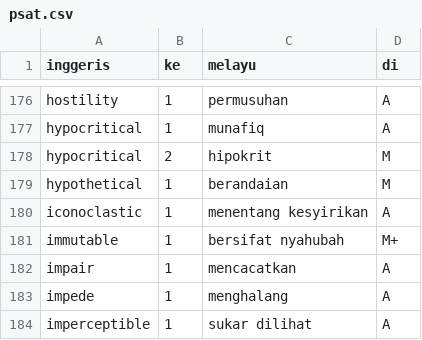
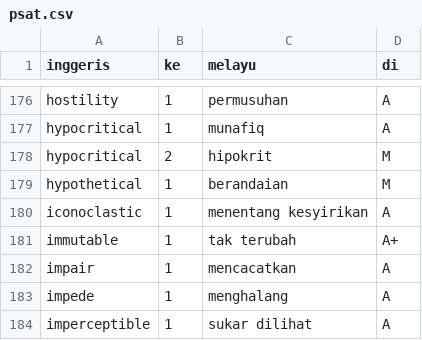
Before and after one commit to kmubiin/suaikata, a CSV file: daftar/regu/psat.csv, drawn as a sheet; only a part is shown, gaps mark what is left out.

Commit message:
pembetulan daftar psat
selesai terjemah pilihan salah dalam daftar psat (closes #26)

```diff
--- a/daftar/regu/psat.csv
+++ b/daftar/regu/psat.csv
@@ -180,3 +180,3 @@ hypothetical,1,berandaian,M
 iconoclastic,1,menentang kesyirikan,A
-immutable,1,bersifat nyahubah,M+
+immutable,1,tak terubah,A+
 impair,1,mencacatkan,A
```
